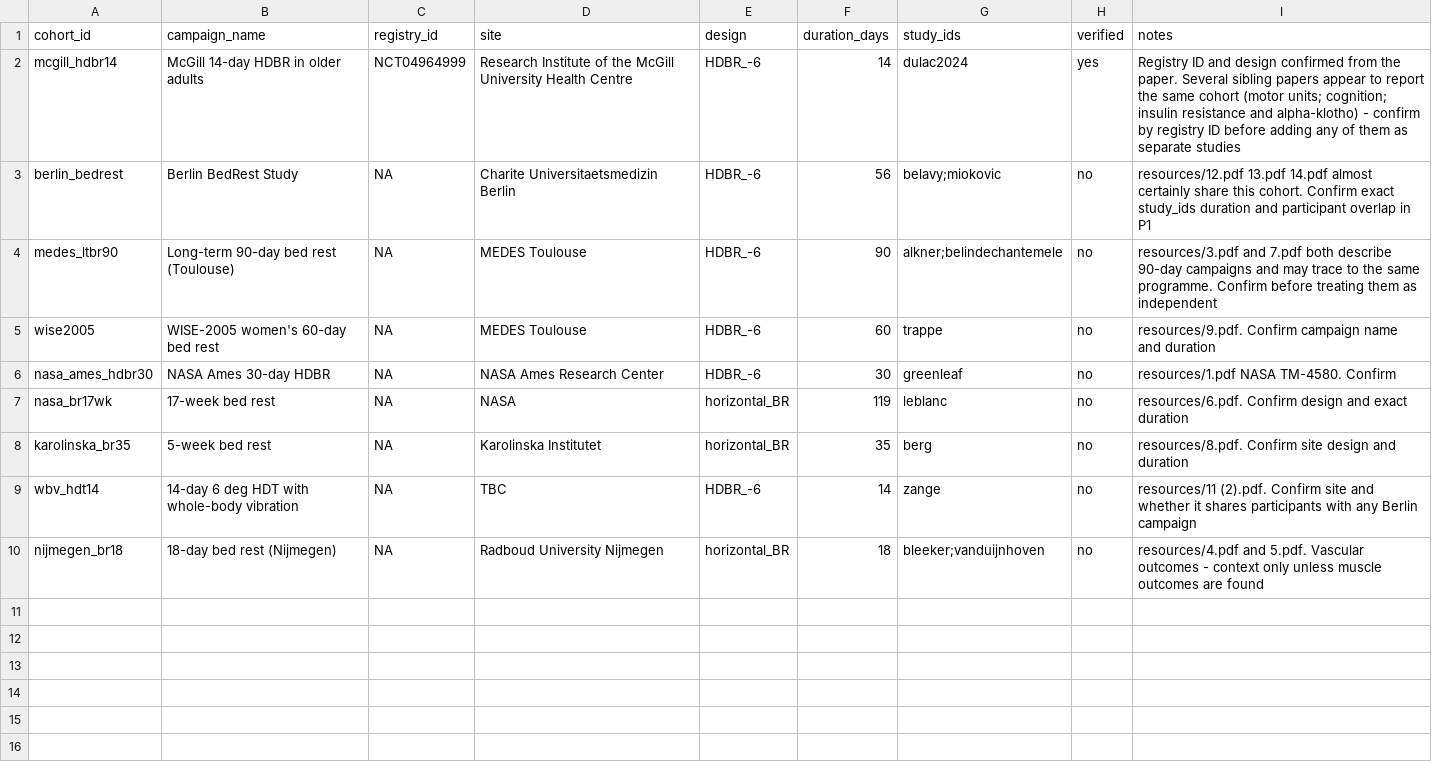
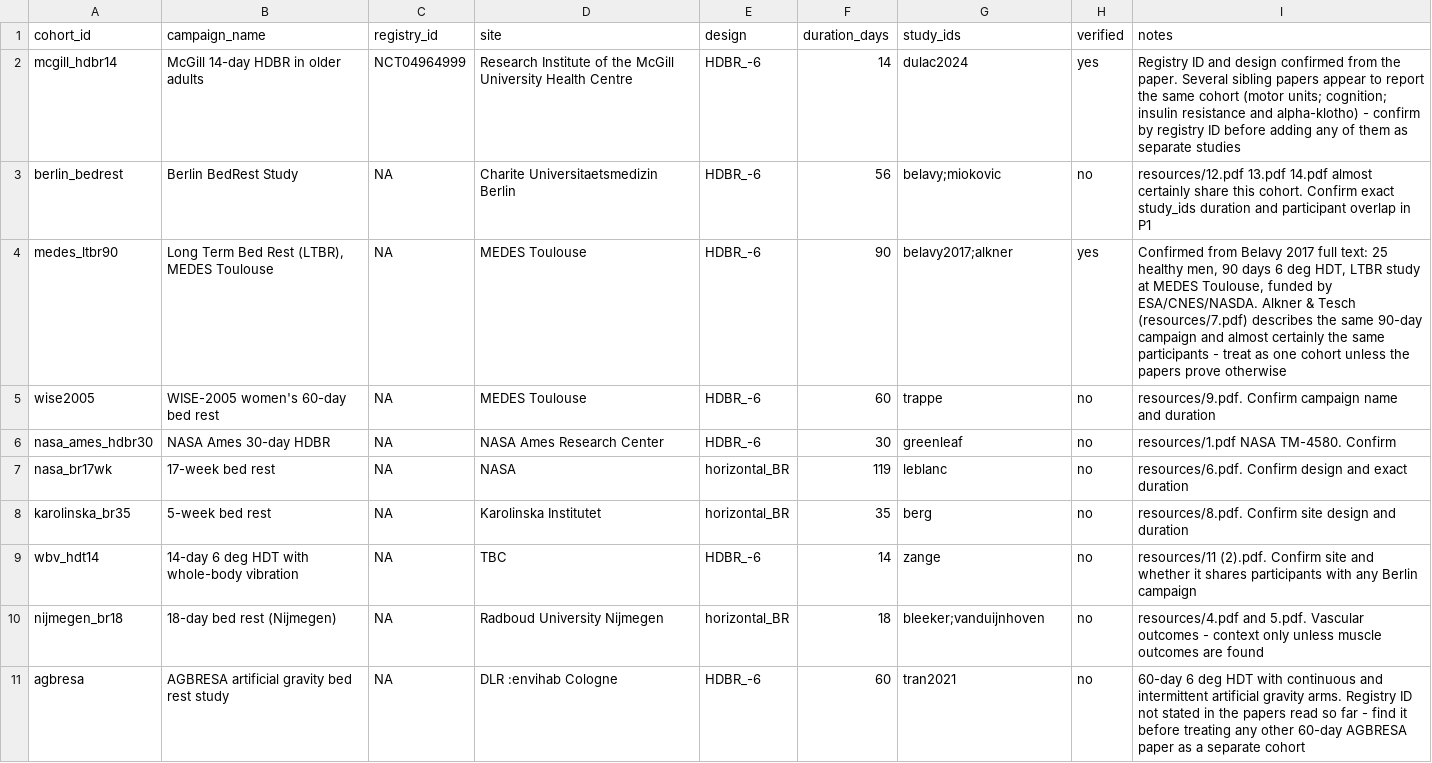
Before and after one commit to MiladBahariQaragoz/BedrestToMars, a CSV file: data/cohorts.csv, drawn as a sheet.

```diff
--- a/data/cohorts.csv
+++ b/data/cohorts.csv
@@ -3,3 +3,3 @@ mcgill_hdbr14,McGill 14-day HDBR in older adults,NCT04964999,Research Institute
 berlin_bedrest,Berlin BedRest Study,NA,Charite Universitaetsmedizin Berlin,HDBR_-6,56,belavy;miokovic,no,"resources/12.pdf 13.pdf 14.pdf almost certainly share this cohort. Confirm exact study_ids duration and participant overlap in P1"
-medes_ltbr90,Long-term 90-day bed rest (Toulouse),NA,MEDES Toulouse,HDBR_-6,90,alkner;belindechantemele,no,"resources/3.pdf and 7.pdf both describe 90-day campaigns and may trace to the same programme. Confirm before treating them as independent"
+medes_ltbr90,"Long Term Bed Rest (LTBR), MEDES Toulouse",NA,MEDES Toulouse,HDBR_-6,90,belavy2017;alkner,yes,"Confirmed from Belavy 2017 full text: 25 healthy men, 90 days 6 deg HDT, LTBR study at MEDES Toulouse, funded by ESA/CNES/NASDA. Alkner & Tesch (resources/7.pdf) describes the same 90-day campaign and almost certainly the same participants - treat as one cohort unless the papers prove otherwise"
 wise2005,WISE-2005 women's 60-day bed rest,NA,MEDES Toulouse,HDBR_-6,60,trappe,no,"resources/9.pdf. Confirm campaign name and duration"
@@ -10 +10,2 @@ wbv_hdt14,14-day 6 deg HDT with whole-body vibration,NA,TBC,HDBR_-6,14,zange,no,
 nijmegen_br18,18-day bed rest (Nijmegen),NA,Radboud University Nijmegen,horizontal_BR,18,bleeker;vanduijnhoven,no,"resources/4.pdf and 5.pdf. Vascular outcomes - context only unless muscle outcomes are found"
+agbresa,AGBRESA artificial gravity bed rest study,NA,DLR :envihab Cologne,HDBR_-6,60,tran2021,no,"60-day 6 deg HDT with continuous and intermittent artificial gravity arms. Registry ID not stated in the papers read so far - find it before treating any other 60-day AGBRESA paper as a separate cohort"
```
Also changed, not shown: data/extraction_template.csv, data/raw/extraction_partner.csv, 5 other files.
